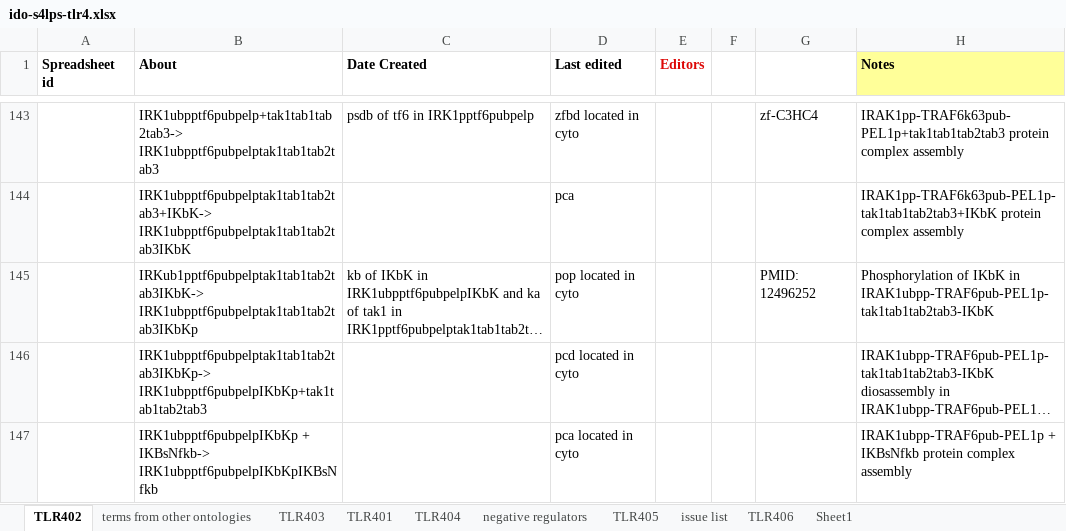
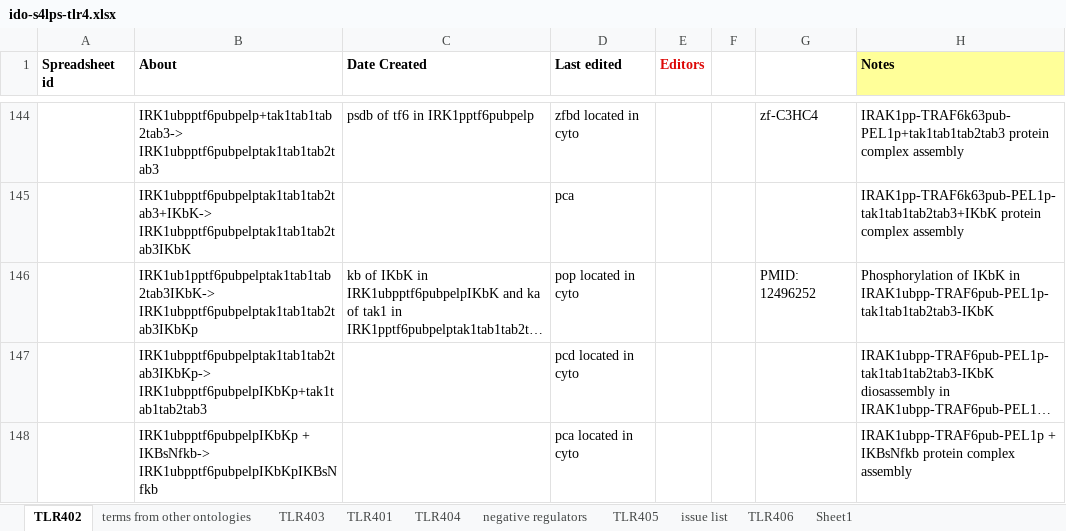
Before and after one commit to infectious-disease-ontology/infectious-disease-ontology-retired, an Excel workbook: src/ontology/immunology/ido-s4lps-tlr4.xlsx, sheet TLR402, drawn as a sheet; only a part is shown, gaps mark what is left out; long unchanged cells end in …; values as stored, in another font and other column widths than the file's, no borders; addresses are those after the commit; the diff covers the shown part only; the diff names each change by its address in the sheet, - before the commit and + after, or states it on an @@ line.

```diff
--- a/src/ontology/immunology/ido-s4lps-tlr4.xlsx (sheet TLR402)
+++ b/src/ontology/immunology/ido-s4lps-tlr4.xlsx (sheet TLR402)
-B146 (About): IRKub1pptf6pubpelptak1tab1tab2tab3IKbK-> IRK1ubpptf6pubpelptak1tab1tab2tab3IKbKp
+B146 (About): IRK1ub1pptf6pubpelptak1tab1tab2tab3IKbK-> IRK1ubpptf6pubpelptak1tab1tab2tab3IKbKp
```
Also changed, not shown: 1 added row and 2 edited cells elsewhere in this sheet, sheet TLR406, sheet TLR405, formulas that keep their value.
